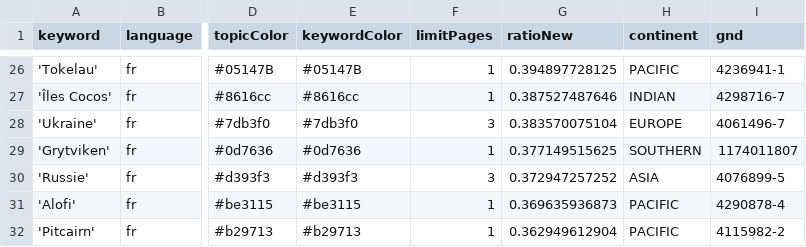
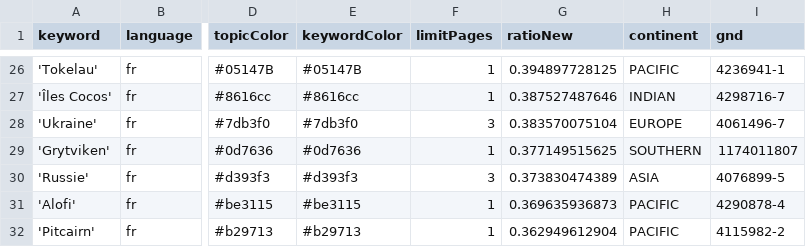
Before and after one commit to mizilett-news/emplacementChuchoter, a CSV file: keywords.csv, drawn as a sheet; only a part is shown, gaps mark what is left out; the diff covers the shown part only; the diff names each change by its address in the sheet, - before the commit and + after, or states it on an @@ line.

```diff
--- a/keywords.csv
+++ b/keywords.csv
-G30 (ratioNew): 0.372947257252
+G30 (ratioNew): 0.373830474389
```
Also changed, not shown: 3 added rows, 3 removed rows and 1 edited cell elsewhere in this file, csv/news_2025_12.csv.
